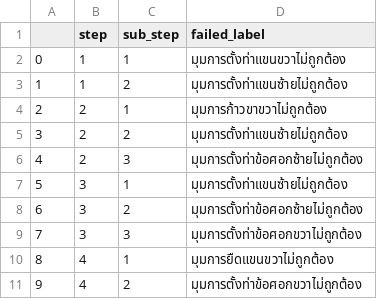
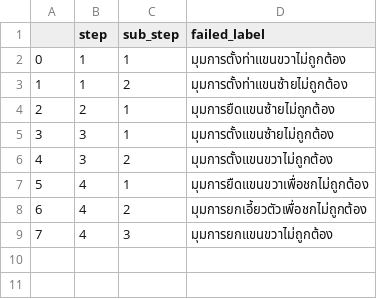
Before and after one commit to MichaelTrizel/NSC-MuayThai-Grading, a CSV file: trainer/1/failed.csv, drawn as a sheet; removed rows and columns are numbered as before the commit, all else as after; the diff names each change by its address in the sheet, - before the commit and + after, or states it on an @@ line.

```diff
--- a/trainer/1/failed.csv
+++ b/trainer/1/failed.csv
-D4 (failed_label): มุมการก้าวขาขวาไม่ถูกต้อง
+D4 (failed_label): มุมการยืดแขนซ้ายไม่ถูกต้อง
-row 5: 3 | 2 | 2 | มุมการตั้งท่าแขนซ้ายไม่ถูกต้อง
-row 6: 4 | 2 | 3 | มุมการตั้งท่าข้อศอกซ้ายไม่ถูกต้อง
@@ column A renumbered between rows 5 and 8 @@
-D5 (failed_label): มุมการตั้งท่าแขนซ้ายไม่ถูกต้อง
+D5 (failed_label): มุมการตั้งแขนซ้ายไม่ถูกต้อง
-D6 (failed_label): มุมการตั้งท่าข้อศอกซ้ายไม่ถูกต้อง
+D6 (failed_label): มุมการตั้งแขนขวาไม่ถูกต้อง
-row 9: 7 | 3 | 3 | มุมการตั้งท่าข้อศอกขวาไม่ถูกต้อง
-D7 (failed_label): มุมการยืดแขนขวาไม่ถูกต้อง
+D7 (failed_label): มุมการยืดแขนขวาเพื่อชกไม่ถูกต้อง
-D8 (failed_label): มุมการตั้งท่าข้อศอกขวาไม่ถูกต้อง
+D8 (failed_label): มุมการยกเอี้ยวตัวเพื่อชกไม่ถูกต้อง
+row 9: 7 | 4 | 3 | มุมการยกแขนขวาไม่ถูกต้อง
```
Also changed, not shown: 2 other files.
